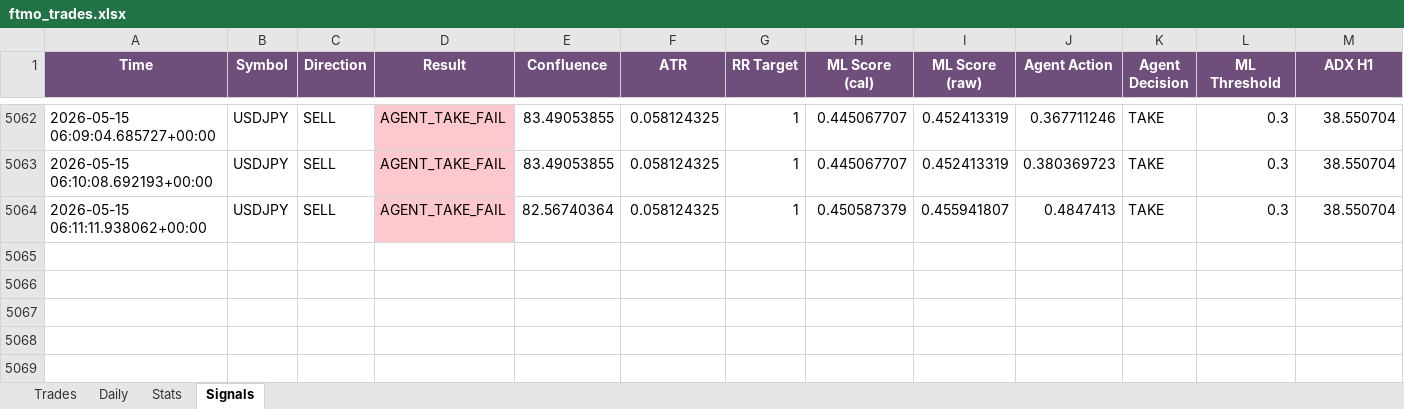
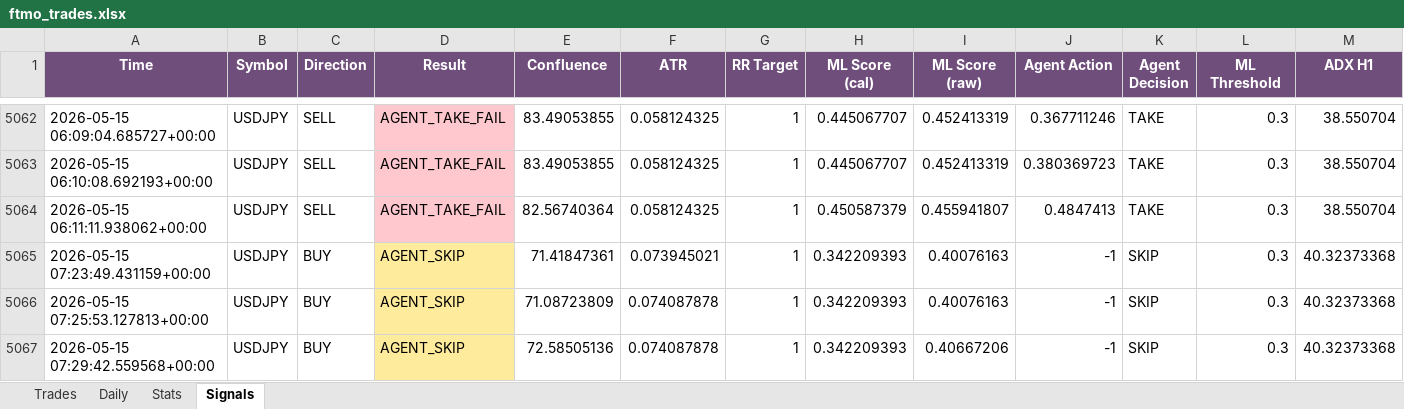
Before and after one commit to Kittipong6081/BOT-FTMO, an Excel workbook: ftmo_trading_bot/logs/ftmo_trades.xlsx, sheet Signals, drawn as a sheet; only a part is shown, gaps mark what is left out; values as stored, in another font and other column widths than the file's, no borders; rows hold the shown columns only; the diff names each change by its address in the sheet, - before the commit and + after, or states it on an @@ line.

Commit message:
no message

```diff
--- a/ftmo_trading_bot/logs/ftmo_trades.xlsx (sheet Signals)
+++ b/ftmo_trading_bot/logs/ftmo_trades.xlsx (sheet Signals)
+row 5065: 2026-05-15 07:23:49.431159+00:00 | USDJPY | BUY | AGENT_SKIP | 71.41847361 | 0.073945021 | 1 | 0.342209393 | 0.40076163 | -1 | SKIP | 0.3 | 40.32373368
+row 5066: 2026-05-15 07:25:53.127813+00:00 | USDJPY | BUY | AGENT_SKIP | 71.08723809 | 0.074087878 | 1 | 0.342209393 | 0.40076163 | -1 | SKIP | 0.3 | 40.32373368
+row 5067: 2026-05-15 07:29:42.559568+00:00 | USDJPY | BUY | AGENT_SKIP | 72.58505136 | 0.074087878 | 1 | 0.342209393 | 0.40667206 | -1 | SKIP | 0.3 | 40.32373368
```
